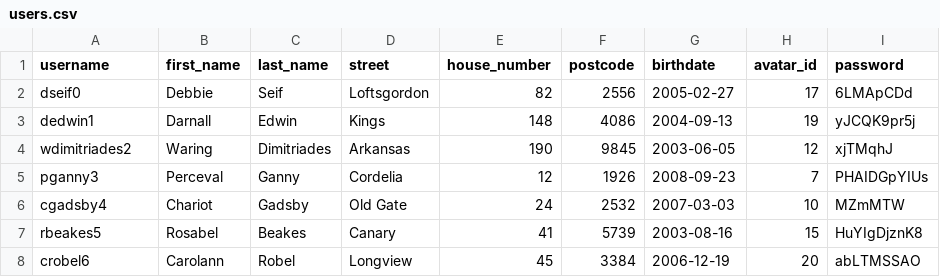
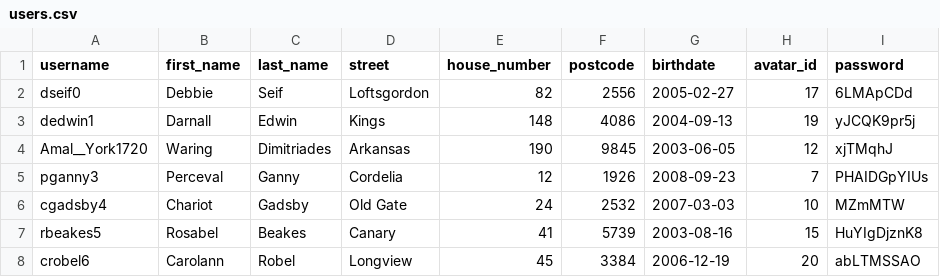
Before and after one commit to corneliamorissa/BookBinder, a CSV file: BookBinder/src/DataFixtures/data/users.csv, drawn as a sheet; only a part is shown.

```diff
--- a/BookBinder/src/DataFixtures/data/users.csv
+++ b/BookBinder/src/DataFixtures/data/users.csv
@@ -3,3 +3,3 @@ dseif0,Debbie,Seif,Loftsgordon,82,2556,2005-02-27,17,6LMApCDd
 dedwin1,Darnall,Edwin,Kings,148,4086,2004-09-13,19,yJCQK9pr5j
-wdimitriades2,Waring,Dimitriades,Arkansas,190,9845,2003-06-05,12,xjTMqhJ
+Amal__York1720,Waring,Dimitriades,Arkansas,190,9845,2003-06-05,12,xjTMqhJ
 pganny3,Perceval,Ganny,Cordelia,12,1926,2008-09-23,7,PHAIDGpYIUs
```
Also changed, not shown: 1 other file.
